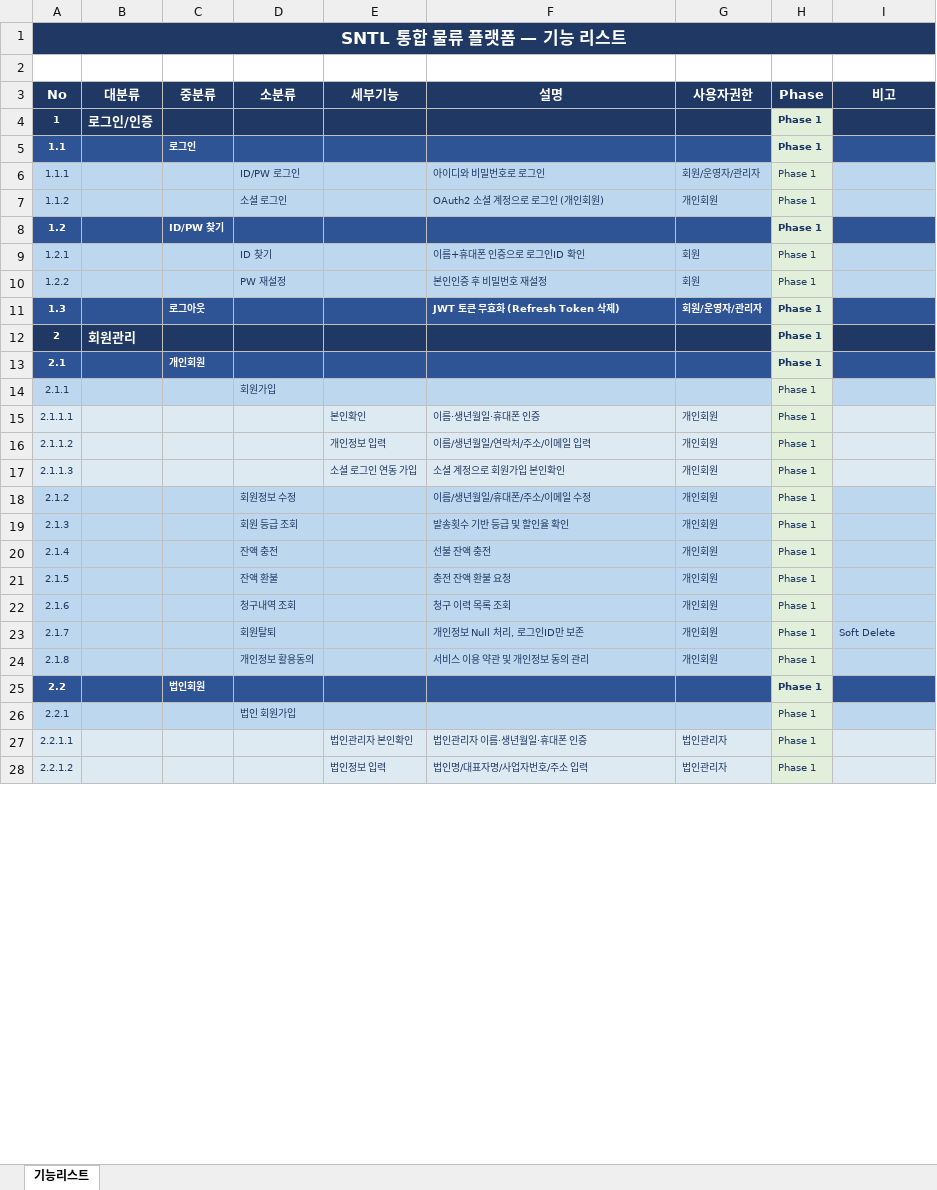
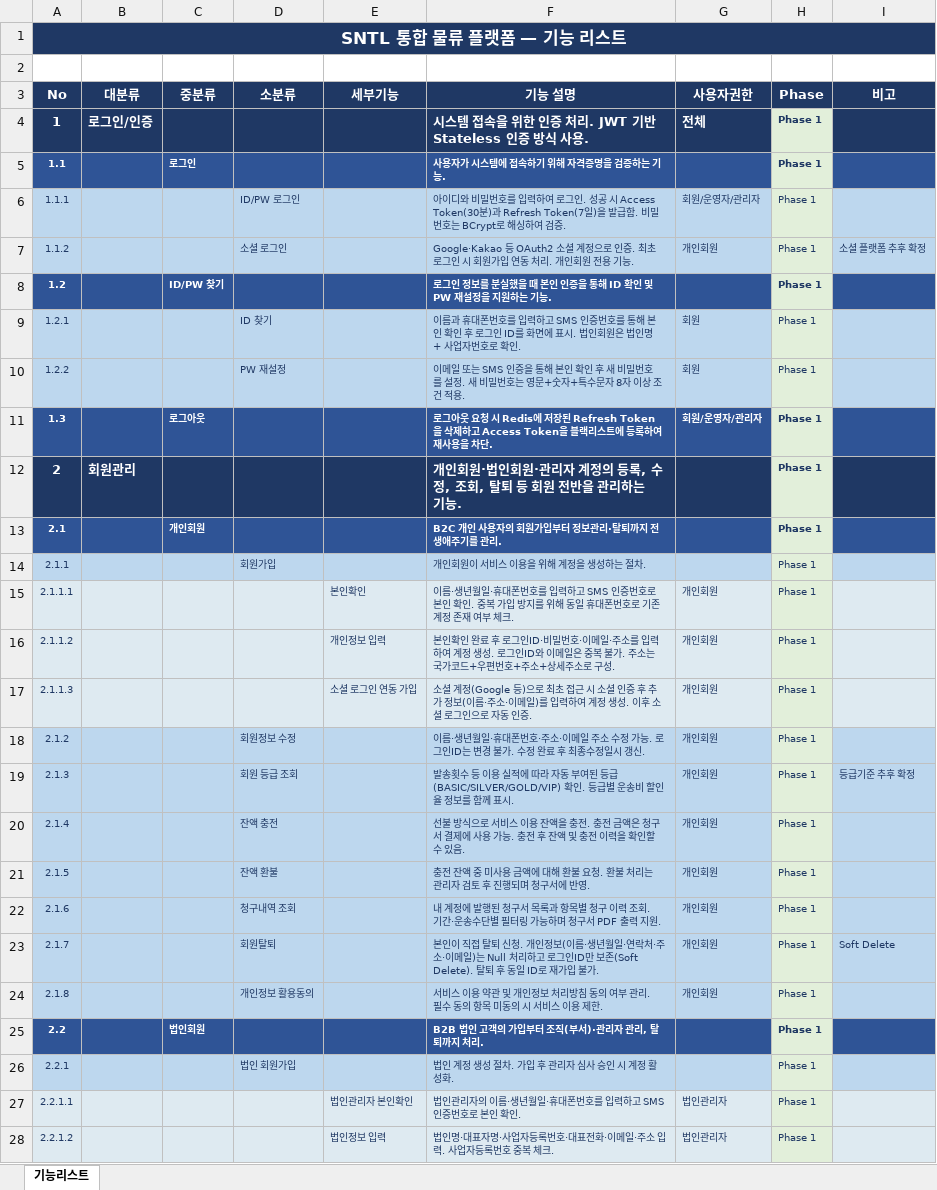
Before and after one commit to jungjs/first_vibe_coding, an Excel workbook: SNTL_FeatureList.xlsx, sheet 기능리스트, drawn as a sheet; only a part is shown; values as stored, in another font and other column widths than the file's, no borders; the diff covers the shown part only; the diff names each change by its address in the sheet, - before the commit and + after, or states it on an @@ line.

```diff
--- a/SNTL_FeatureList.xlsx (sheet 기능리스트)
+++ b/SNTL_FeatureList.xlsx (sheet 기능리스트)
-F3: 설명
+F3: 기능 설명
@@ A4 text size: larger @@
-F4 (기능 설명): (empty)
+F4 (기능 설명): 시스템 접속을 위한 인증 처리. JWT 기반 Stateless 인증 방식 사용.
-G4 (사용자권한): (empty)
+G4 (사용자권한): 전체
-F5 (기능 설명): (empty)
+F5 (기능 설명): 사용자가 시스템에 접속하기 위해 자격증명을 검증하는 기능.
-F6 (기능 설명): …비밀번호로 로그인
+F6 (기능 설명): …비밀번호를 입력하여 로그인. 성공 시 Access Token(30분)과 Refresh Token(7일)을 발급함. 비밀번호는 BCrypt로 해싱하여 검증.
-F7 (기능 설명): OAuth2 소셜 계정으로 로그인 (개인회원)
+F7 (기능 설명): Google·Kakao 등 OAuth2 소셜 계정으로 인증. 최초 로그인 시 회원가입 연동 처리. 개인회원 전용 기능.
-I7 (비고): (empty)
+I7 (비고): 소셜 플랫폼 추후 확정
-F8 (기능 설명): (empty)
+F8 (기능 설명): 로그인 정보를 분실했을 때 본인 인증을 통해 ID 확인 및 PW 재설정을 지원하는 기능.
-F9 (기능 설명): 이름+휴대폰 인증으로 로그인ID 확인
+F9 (기능 설명): 이름과 휴대폰번호를 입력하고 SMS 인증번호를 통해 본인 확인 후 로그인 ID를 화면에 표시. 법인회원은 법인명 + 사업자번호로 확인.
-F10 (기능 설명): 본인인증 후 비밀번호 재설정
+F10 (기능 설명): 이메일 또는 SMS 인증을 통해 본인 확인 후 새 비밀번호를 설정. 새 비밀번호는 영문+숫자+특수문자 8자 이상 조건 적용.
-F11 (기능 설명): JWT 토큰 무효화 (Refresh Token 삭제)
+F11 (기능 설명): 로그아웃 요청 시 Redis에 저장된 Refresh Token을 삭제하고 Access Token을 블랙리스트에 등록하여 재사용을 차단.
@@ A12 text size: larger @@
-F12 (기능 설명): (empty)
+F12 (기능 설명): 개인회원·법인회원·관리자 계정의 등록, 수정, 조회, 탈퇴 등 회원 전반을 관리하는 기능.
-F13 (기능 설명): (empty)
+F13 (기능 설명): B2C 개인 사용자의 회원가입부터 정보관리·탈퇴까지 전 생애주기를 관리.
-F14 (기능 설명): (empty)
+F14 (기능 설명): 개인회원이 서비스 이용을 위해 계정을 생성하는 절차.
-F15 (기능 설명): 이름·생년월일·휴대폰 인증
+F15 (기능 설명): 이름·생년월일·휴대폰번호를 입력하고 SMS 인증번호로 본인 확인. 중복 가입 방지를 위해 동일 휴대폰번호로 기존 계정 존재 여부 체크.
-F16 (기능 설명): 이름/생년월일/연락처/주소/이메일 입력
+F16 (기능 설명): 본인확인 완료 후 로그인ID·비밀번호·이메일·주소를 입력하여 계정 생성. 로그인ID와 이메일은 중복 불가. 주소는 국가코드+우편번호+주소+상세주소로 구성.
-F17 (기능 설명): …셜 계정으로 회원가입 본인확인
+F17 (기능 설명): …셜 계정(Google 등)으로 최초 접근 시 소셜 인증 후 추가 정보(이름·주소·이메일)를 입력하여 계정 생성. 이후 소셜 로그인으로 자동 인증.
-F18 (기능 설명): 이름/생년월일/휴대폰/주소/이메일 수정
+F18 (기능 설명): 이름·생년월일·휴대폰번호·주소·이메일 주소 수정 가능. 로그인ID는 변경 불가. 수정 완료 후 최종수정일시 갱신.
-F19 (기능 설명): …송횟수 기반 등급 및 할인율 확인
+F19 (기능 설명): …송횟수 등 이용 실적에 따라 자동 부여된 등급(BASIC/SILVER/GOLD/VIP) 확인. 등급별 운송비 할인율 정보를 함께 표시.
-I19 (비고): (empty)
+I19 (비고): 등급기준 추후 확정
-F20 (기능 설명): 선불 잔액 충전
+F20 (기능 설명): 선불 방식으로 서비스 이용 잔액을 충전. 충전 금액은 청구서 결제에 사용 가능. 충전 후 잔액 및 충전 이력을 확인할 수 있음.
-F21 (기능 설명): 충전 잔액 환불 요청
+F21 (기능 설명): 충전 잔액 중 미사용 금액에 대해 환불 요청. 환불 처리는 관리자 검토 후 진행되며 청구서에 반영.
-F22 (기능 설명): 청구 이력 목록 조회
+F22 (기능 설명): 내 계정에 발행된 청구서 목록과 항목별 청구 이력 조회. 기간·운송수단별 필터링 가능하며 청구서 PDF 출력 지원.
-F23 (기능 설명): 개인정보 Null 처리, 로그인ID만 보존
+F23 (기능 설명): 본인이 직접 탈퇴 신청. 개인정보(이름·생년월일·연락처·주소·이메일)는 Null 처리하고 로그인ID만 보존(Soft Delete). 탈퇴 후 동일 ID로 재가입 불가.
-F24 (기능 설명): 서비스 이용 약관 및 개인정보 동의 관리
+F24 (기능 설명): 서비스 이용 약관 및 개인정보 처리방침 동의 여부 관리. 필수 동의 항목 미동의 시 서비스 이용 제한.
-F25 (기능 설명): (empty)
+F25 (기능 설명): B2B 법인 고객의 가입부터 조직(부서)·관리자 관리, 탈퇴까지 처리.
-F26 (기능 설명): (empty)
+F26 (기능 설명): 법인 계정 생성 절차. 가입 후 관리자 심사 승인 시 계정 활성화.
-F27 (기능 설명): 법인관리자 이름·생년월일·휴대폰 인증
+F27 (기능 설명): 법인관리자의 이름·생년월일·휴대폰번호를 입력하고 SMS 인증번호로 본인 확인.
-F28 (기능 설명): 법인명/대표자명/사업자번호/주소 입력
+F28 (기능 설명): 법인명·대표자명·사업자등록번호·대표전화·이메일·주소 입력. 사업자등록번호 중복 체크.
```
Also changed, not shown: 130 edited cells and cell formats elsewhere in this sheet, 1 other file.
